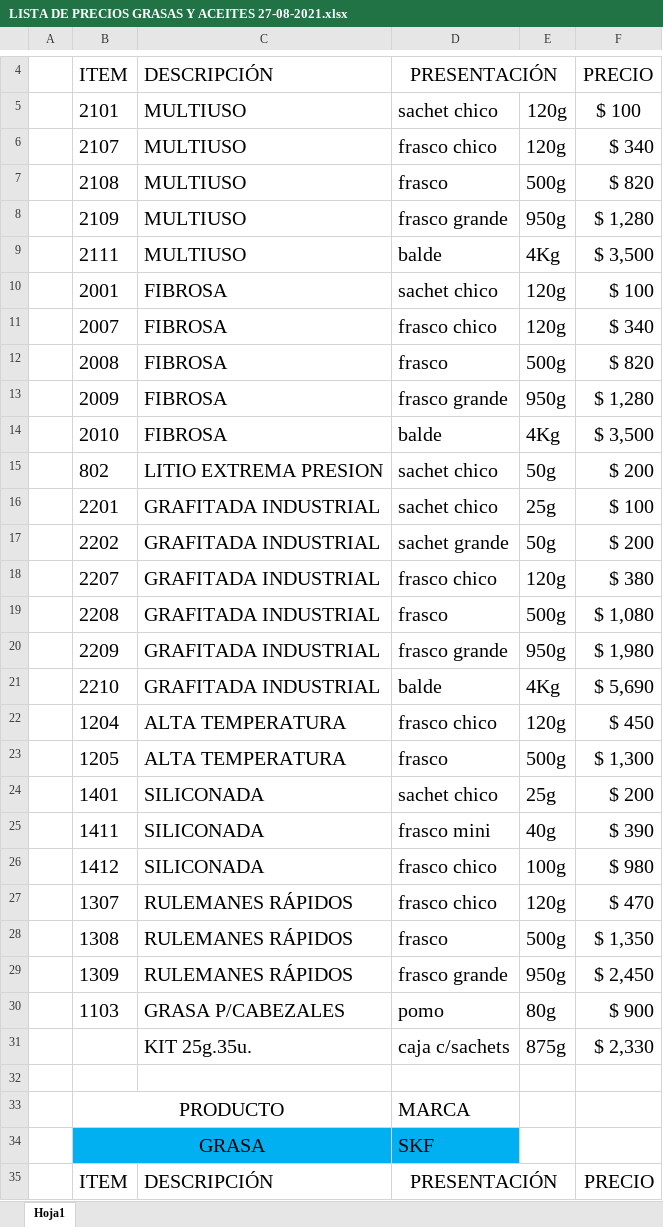
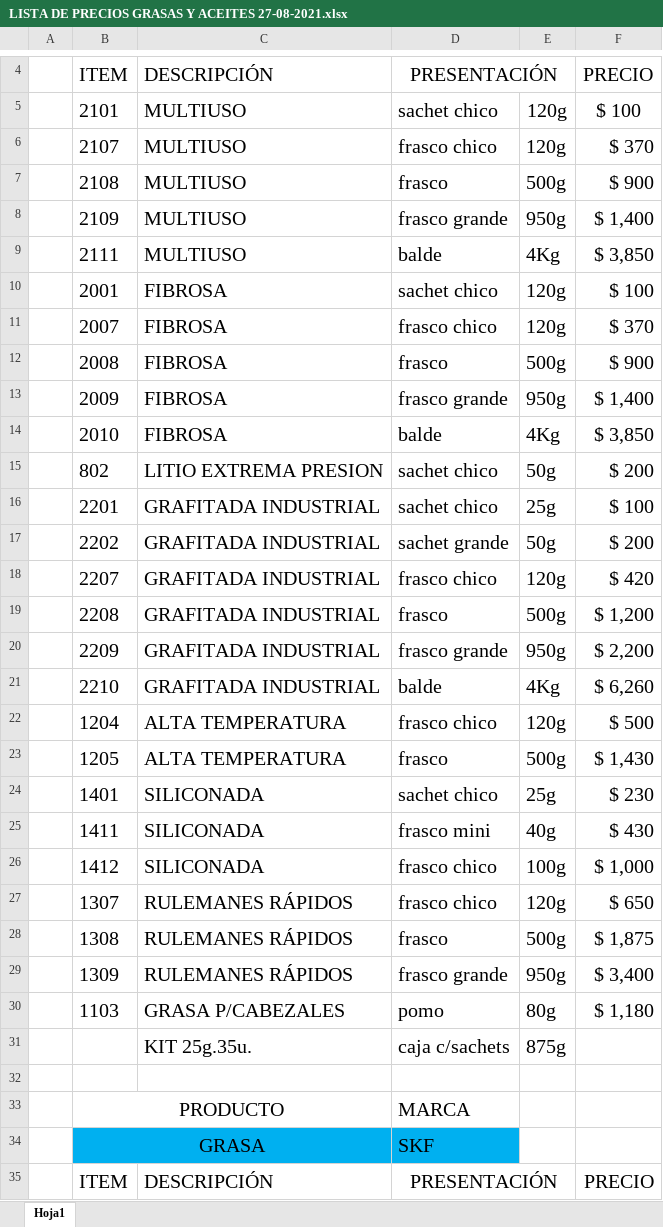
Before and after one commit to pabloarovich/listas, an Excel workbook: LISTAS DE PRECIOS/LISTA DE PRECIOS GRASAS Y ACEITES 27-08-2021.xlsx, sheet Hoja1, drawn as a sheet; only a part is shown, gaps mark what is left out; values as stored, in another font and other column widths than the file's, no borders; the diff covers the shown part only; the diff names each change by its address in the sheet, - before the commit and + after, or states it on an @@ line.

```diff
--- a/LISTAS DE PRECIOS/LISTA DE PRECIOS GRASAS Y ACEITES 27-08-2021.xlsx (sheet Hoja1)
+++ b/LISTAS DE PRECIOS/LISTA DE PRECIOS GRASAS Y ACEITES 27-08-2021.xlsx (sheet Hoja1)
-F6: $ 340
+F6: $ 370
-F7: $ 820
+F7: $ 900
-F8: $ 1,280
+F8: $ 1,400
-F9: $ 3,500
+F9: $ 3,850
-F11: $ 340
+F11: $ 370
-F12: $ 820
+F12: $ 900
-F13: $ 1,280
+F13: $ 1,400
-F14: $ 3,500
+F14: $ 3,850
-F18: $ 380
+F18: $ 420
-F19: $ 1,080
+F19: $ 1,200
-F20: $ 1,980
+F20: $ 2,200
-F21: $ 5,690
+F21: $ 6,260
-F22: $ 450
+F22: $ 500
-F23: $ 1,300
+F23: $ 1,430
-F24: $ 200
+F24: $ 230
-F25: $ 390
+F25: $ 430
-F26: $ 980
+F26: $ 1,000
-F27: $ 470
+F27: $ 650
-F28: $ 1,350
+F28: $ 1,875
-F29: $ 2,450
+F29: $ 3,400
-F30: $ 900
+F30: $ 1,180
-F31: $ 2,330
+F31: (empty)
```
Also changed, not shown: 15 edited cells elsewhere in this sheet, LISTAS DE PRECIOS/LISTA DE PRECIOS MAGAFLA-WHIZ 27-08-2021.xlsm, 2 other files.
